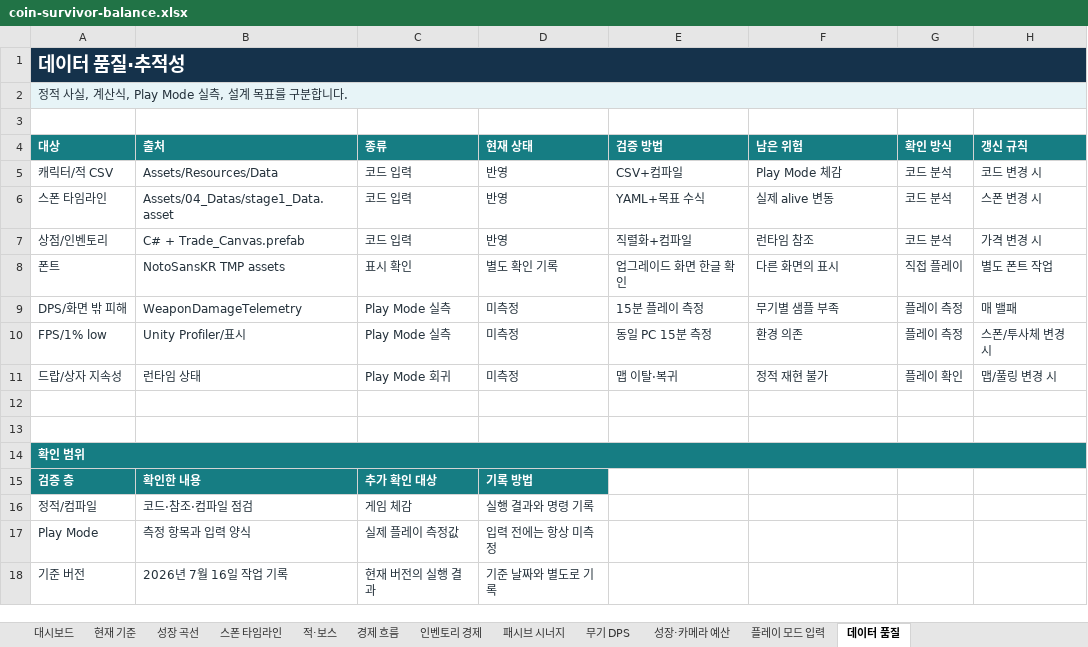
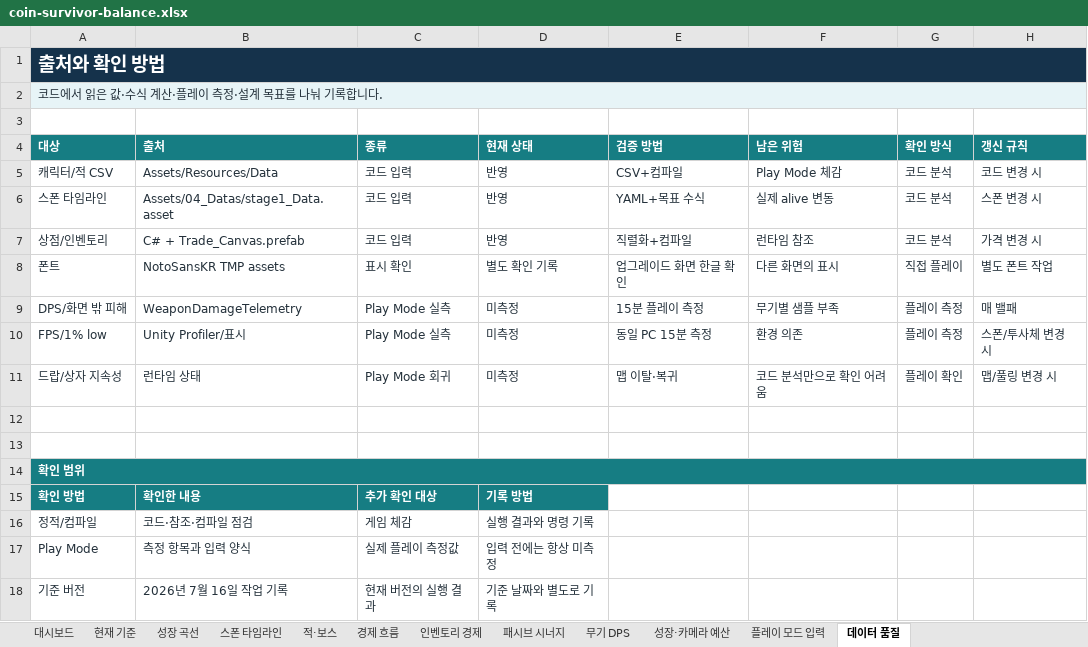
Before and after one commit to qqyq010/coin-survivor-qa, an Excel workbook: balance/coin-survivor-balance.xlsx, sheet 데이터 품질, drawn as a sheet; values as stored, in another font and other column widths than the file's, no borders; the diff names each change by its address in the sheet, - before the commit and + after, or states it on an @@ line.

```diff
--- a/balance/coin-survivor-balance.xlsx (sheet 데이터 품질)
+++ b/balance/coin-survivor-balance.xlsx (sheet 데이터 품질)
-A1 (대상): 데이터 품질·추적성
+A1 (대상): 출처와 확인 방법
-A2 (대상): 정적 사실, 계산식, Play Mode 실측, 설계 목표를 구분합니다.
+A2 (대상): 코드에서 읽은 값·수식 계산·플레이 측정·설계 목표를 나눠 기록합니다.
-F11 (남은 위험): 정적 재현 불가
+F11 (남은 위험): 코드 분석만으로 확인 어려움
-A15 (대상): 검증 층
+A15 (대상): 확인 방법
```
Also changed, not shown: sheet 대시보드, sheet 경제 흐름, sheet 무기 DPS, sheet 플레이 모드 입력, sheet 패시브 시너지, sheet 성장·카메라 예산, 5 more sheets, 9 other files.
